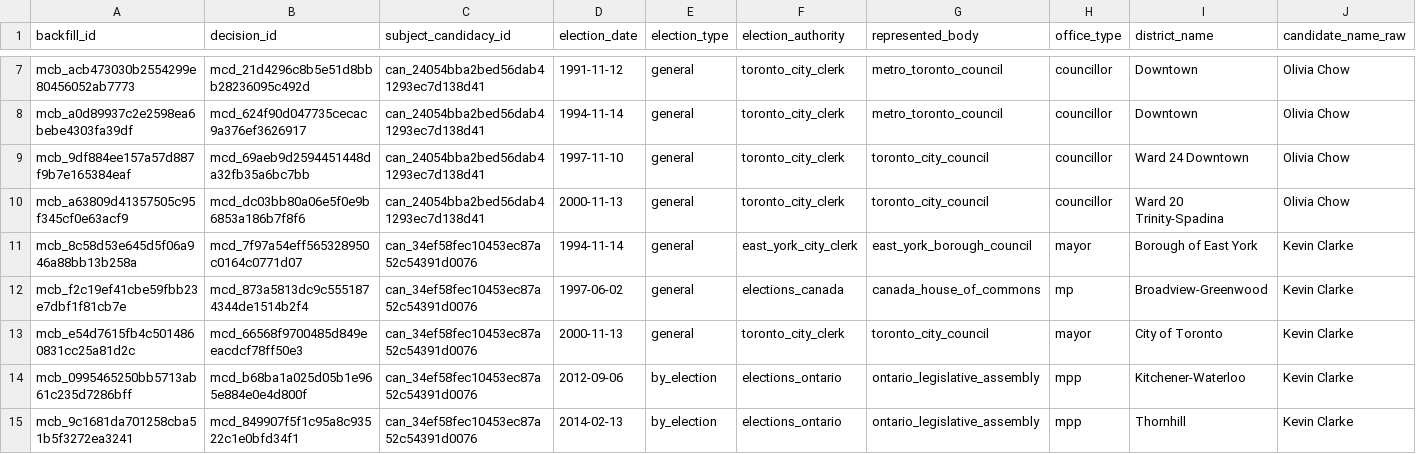
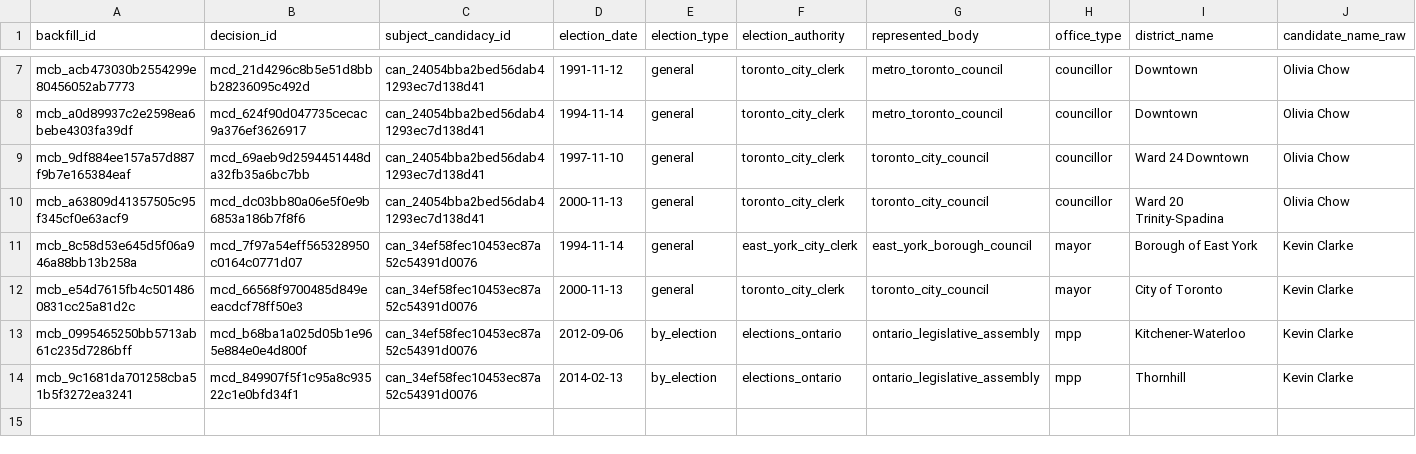
Before and after one commit to alexwolson/toronto-election-results, a CSV file: data/reference/mayoral_career_backfill.csv, drawn as a sheet; only a part is shown, gaps mark what is left out; rows hold the shown columns only; the diff names each change by its address in the sheet, - before the commit and + after, or states it on an @@ line.

```diff
--- a/data/reference/mayoral_career_backfill.csv
+++ b/data/reference/mayoral_career_backfill.csv
-row 12: mcb_f2c19ef41cbe59fbb23e7dbf1f81cb7e | mcd_873a5813dc9c5551874344de1514b2f4 | can_34ef58fec10453ec87a52c54391d0076 | 1997-06-02 | general | elections_canada | canada_house_of_commons | mp | Broadview-Greenwood | Kevin Clarke
```
Also changed, not shown: data/out/election_events.csv, data/out/parties.csv, 34 other files.
